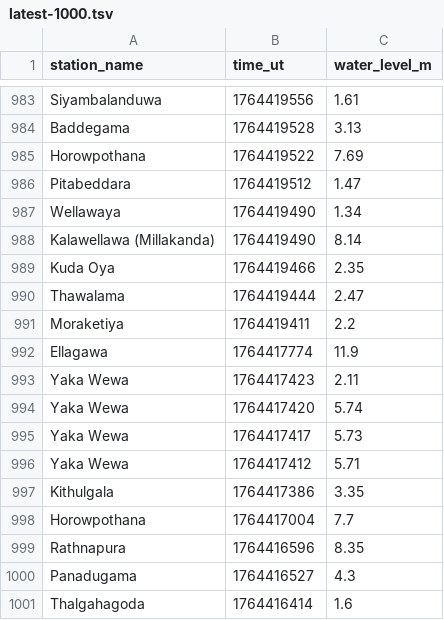
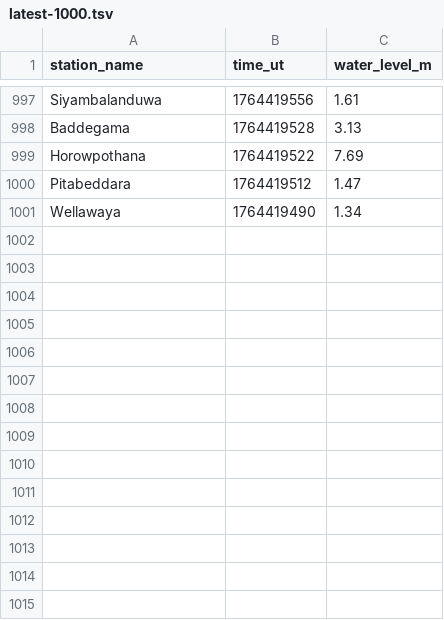
Before and after one commit to rusirunethmina/lk_irrigation, a TSV file: data/latest-1000.tsv, drawn as a sheet; only a part is shown, gaps mark what is left out; the diff covers the shown part only.

```diff
--- a/data/latest-1000.tsv
+++ b/data/latest-1000.tsv
@@ -987,15 +1001 @@ Pitabeddara	1764419512	1.47
 Wellawaya	1764419490	1.34
-Kalawellawa (Millakanda)	1764419490	8.14
-Kuda Oya	1764419466	2.35
-Thawalama	1764419444	2.47
-Moraketiya	1764419411	2.2
-Ellagawa	1764417774	11.9
-Yaka Wewa	1764417423	2.11
-Yaka Wewa	1764417420	5.74
-Yaka Wewa	1764417417	5.73
-Yaka Wewa	1764417412	5.71
-Kithulgala	1764417386	3.35
-Horowpothana	1764417004	7.7
-Rathnapura	1764416596	8.35
-Panadugama	1764416527	4.3
-Thalgahagoda	1764416414	1.6
```
Also changed, not shown: 14 added rows elsewhere in this file, data/all.tsv, data/latest-100.tsv, 33 other files.
